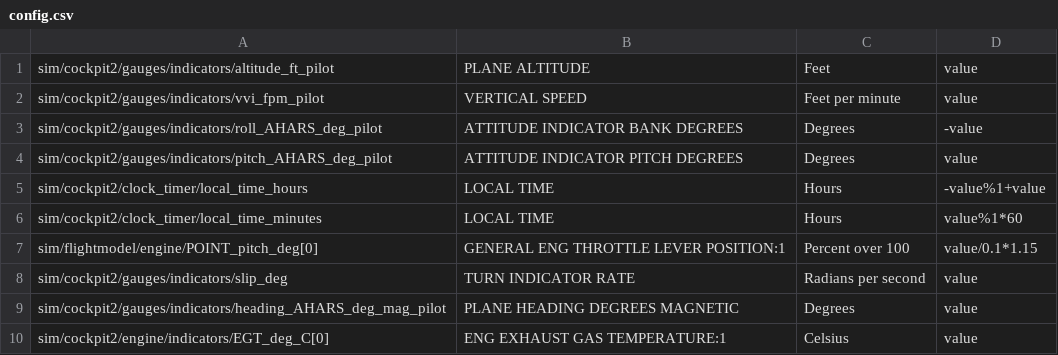
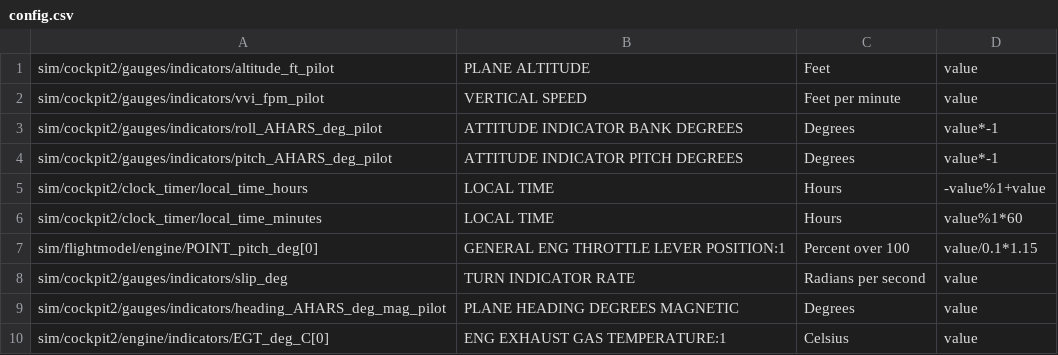
Before and after one commit to Celienn/LLF-Translator, a CSV file: src/config.csv, drawn as a sheet; only a part is shown.

```diff
--- a/src/config.csv
+++ b/src/config.csv
@@ -2,4 +2,4 @@ sim/cockpit2/gauges/indicators/altitude_ft_pilot,PLANE ALTITUDE,Feet,value
 sim/cockpit2/gauges/indicators/vvi_fpm_pilot,VERTICAL SPEED,Feet per minute,value
-sim/cockpit2/gauges/indicators/roll_AHARS_deg_pilot,ATTITUDE INDICATOR BANK DEGREES,Degrees,-value
-sim/cockpit2/gauges/indicators/pitch_AHARS_deg_pilot,ATTITUDE INDICATOR PITCH DEGREES,Degrees,value
+sim/cockpit2/gauges/indicators/roll_AHARS_deg_pilot,ATTITUDE INDICATOR BANK DEGREES,Degrees,value*-1
+sim/cockpit2/gauges/indicators/pitch_AHARS_deg_pilot,ATTITUDE INDICATOR PITCH DEGREES,Degrees,value*-1
 sim/cockpit2/clock_timer/local_time_hours,LOCAL TIME,Hours,-value%1+value
```
Also changed, not shown: 7 other files.
